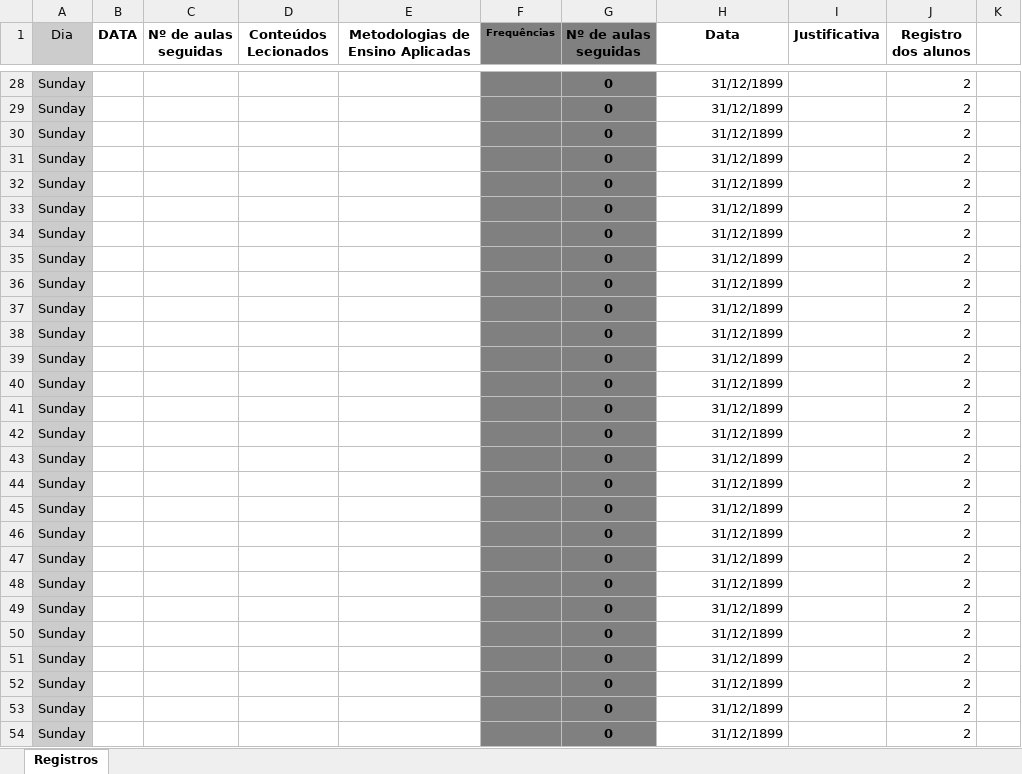
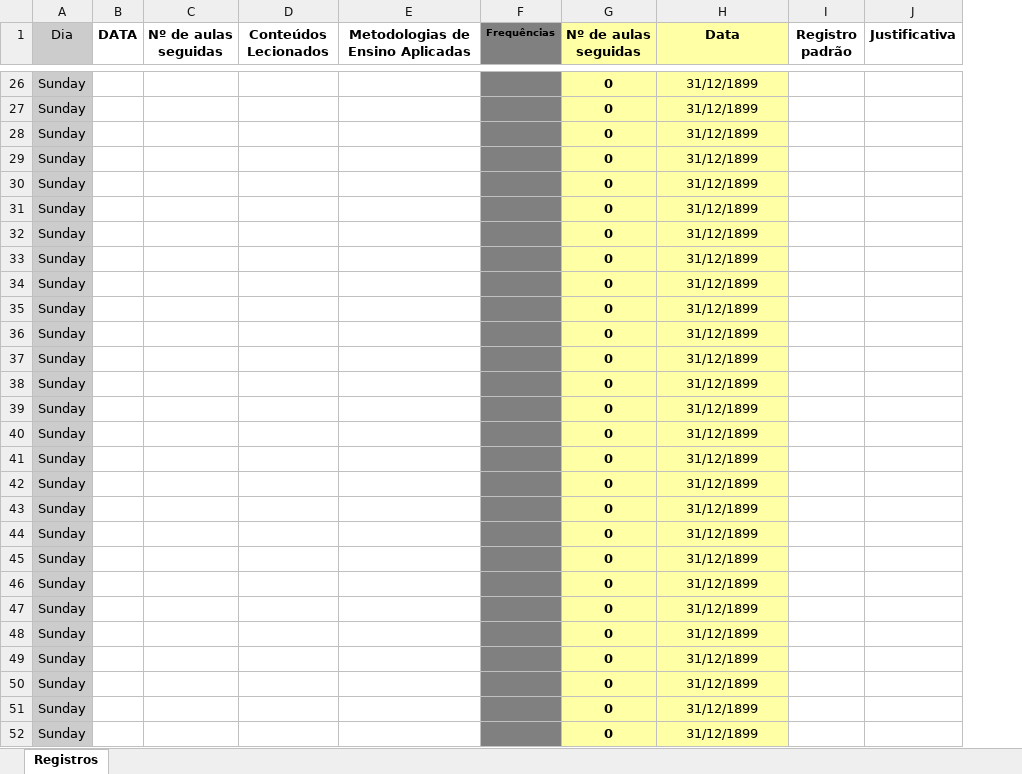
Before and after one commit to edusantana/saber-pb, an Excel workbook: aulas-conteudos.xlsx, sheet Registros, drawn as a sheet; only a part is shown, gaps mark what is left out; values as stored, in another font and other column widths than the file's, no borders; removed rows and columns are numbered as before the commit, all else as after; the diff covers the shown part only; the diff names each change by its address in the sheet, - before the commit and + after, or states it on an @@ line.

```diff
--- a/aulas-conteudos.xlsx (sheet Registros)
+++ b/aulas-conteudos.xlsx (sheet Registros)
+column I (Registro padrão), empty
-column J (Registro dos alunos), rows 28-54: all 2
-column K, empty
-G1 fill: #808080
+G1 fill: #FFFFA6
-H1 fill: none
+H1 fill: #FFFFA6
-G26:G52 fill: #808080
+G26:G52 fill: #FFFFA6
@@ H26:H52 fill: none → #FFFFA6, alignment: right → center @@
```
Also changed, not shown: 2 removed rows, 4 edited cells and cell formats elsewhere in this sheet, formulas that keep their value.
